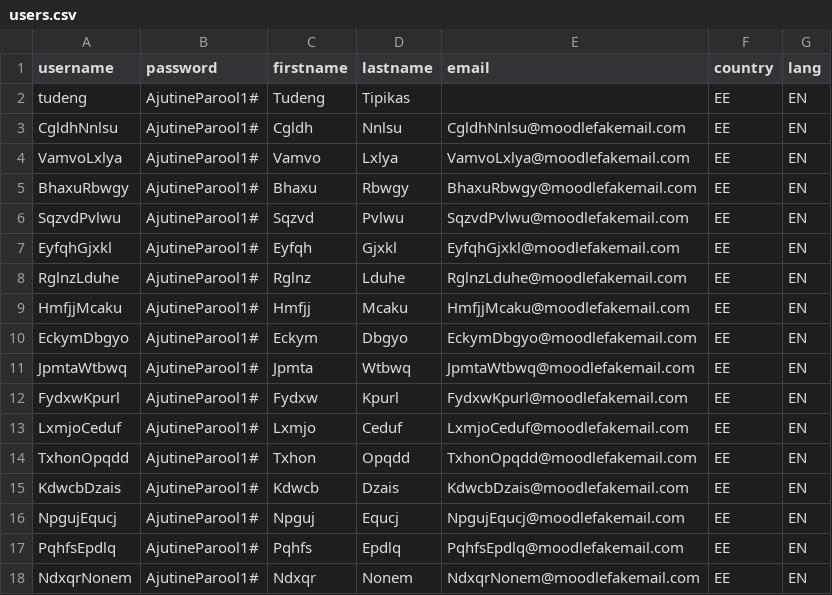
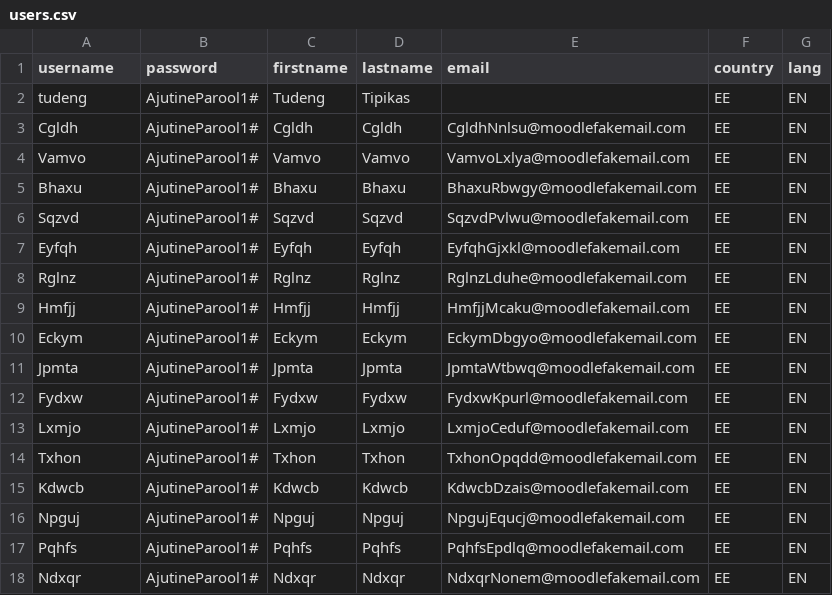
Before and after one commit to pawzy/MoodleTest, a CSV file: users.csv, drawn as a sheet; only a part is shown; the diff covers the shown part only.

```diff
--- a/users.csv
+++ b/users.csv
@@ -2,17 +2,17 @@ username,password,firstname,lastname,email,country,lang
 tudeng,AjutineParool1#,Tudeng,Tipikas,,EE,EN
-CgldhNnlsu,AjutineParool1#,Cgldh,Nnlsu,CgldhNnlsu@moodlefakemail.com,EE,EN
-VamvoLxlya,AjutineParool1#,Vamvo,Lxlya,VamvoLxlya@moodlefakemail.com,EE,EN
-BhaxuRbwgy,AjutineParool1#,Bhaxu,Rbwgy,BhaxuRbwgy@moodlefakemail.com,EE,EN
-SqzvdPvlwu,AjutineParool1#,Sqzvd,Pvlwu,SqzvdPvlwu@moodlefakemail.com,EE,EN
-EyfqhGjxkl,AjutineParool1#,Eyfqh,Gjxkl,EyfqhGjxkl@moodlefakemail.com,EE,EN
-RglnzLduhe,AjutineParool1#,Rglnz,Lduhe,RglnzLduhe@moodlefakemail.com,EE,EN
-HmfjjMcaku,AjutineParool1#,Hmfjj,Mcaku,HmfjjMcaku@moodlefakemail.com,EE,EN
-EckymDbgyo,AjutineParool1#,Eckym,Dbgyo,EckymDbgyo@moodlefakemail.com,EE,EN
-JpmtaWtbwq,AjutineParool1#,Jpmta,Wtbwq,JpmtaWtbwq@moodlefakemail.com,EE,EN
-FydxwKpurl,AjutineParool1#,Fydxw,Kpurl,FydxwKpurl@moodlefakemail.com,EE,EN
-LxmjoCeduf,AjutineParool1#,Lxmjo,Ceduf,LxmjoCeduf@moodlefakemail.com,EE,EN
-TxhonOpqdd,AjutineParool1#,Txhon,Opqdd,TxhonOpqdd@moodlefakemail.com,EE,EN
-KdwcbDzais,AjutineParool1#,Kdwcb,Dzais,KdwcbDzais@moodlefakemail.com,EE,EN
-NpgujEqucj,AjutineParool1#,Npguj,Equcj,NpgujEqucj@moodlefakemail.com,EE,EN
-PqhfsEpdlq,AjutineParool1#,Pqhfs,Epdlq,PqhfsEpdlq@moodlefakemail.com,EE,EN
-NdxqrNonem,AjutineParool1#,Ndxqr,Nonem,NdxqrNonem@moodlefakemail.com,EE,EN
+Cgldh,AjutineParool1#,Cgldh,Cgldh,CgldhNnlsu@moodlefakemail.com,EE,EN
+Vamvo,AjutineParool1#,Vamvo,Vamvo,VamvoLxlya@moodlefakemail.com,EE,EN
+Bhaxu,AjutineParool1#,Bhaxu,Bhaxu,BhaxuRbwgy@moodlefakemail.com,EE,EN
+Sqzvd,AjutineParool1#,Sqzvd,Sqzvd,SqzvdPvlwu@moodlefakemail.com,EE,EN
+Eyfqh,AjutineParool1#,Eyfqh,Eyfqh,EyfqhGjxkl@moodlefakemail.com,EE,EN
+Rglnz,AjutineParool1#,Rglnz,Rglnz,RglnzLduhe@moodlefakemail.com,EE,EN
+Hmfjj,AjutineParool1#,Hmfjj,Hmfjj,HmfjjMcaku@moodlefakemail.com,EE,EN
+Eckym,AjutineParool1#,Eckym,Eckym,EckymDbgyo@moodlefakemail.com,EE,EN
+Jpmta,AjutineParool1#,Jpmta,Jpmta,JpmtaWtbwq@moodlefakemail.com,EE,EN
+Fydxw,AjutineParool1#,Fydxw,Fydxw,FydxwKpurl@moodlefakemail.com,EE,EN
+Lxmjo,AjutineParool1#,Lxmjo,Lxmjo,LxmjoCeduf@moodlefakemail.com,EE,EN
+Txhon,AjutineParool1#,Txhon,Txhon,TxhonOpqdd@moodlefakemail.com,EE,EN
+Kdwcb,AjutineParool1#,Kdwcb,Kdwcb,KdwcbDzais@moodlefakemail.com,EE,EN
+Npguj,AjutineParool1#,Npguj,Npguj,NpgujEqucj@moodlefakemail.com,EE,EN
+Pqhfs,AjutineParool1#,Pqhfs,Pqhfs,PqhfsEpdlq@moodlefakemail.com,EE,EN
+Ndxqr,AjutineParool1#,Ndxqr,Ndxqr,NdxqrNonem@moodlefakemail.com,EE,EN
```
Also changed, not shown: 68 edited cells elsewhere in this file, 3 other files.
